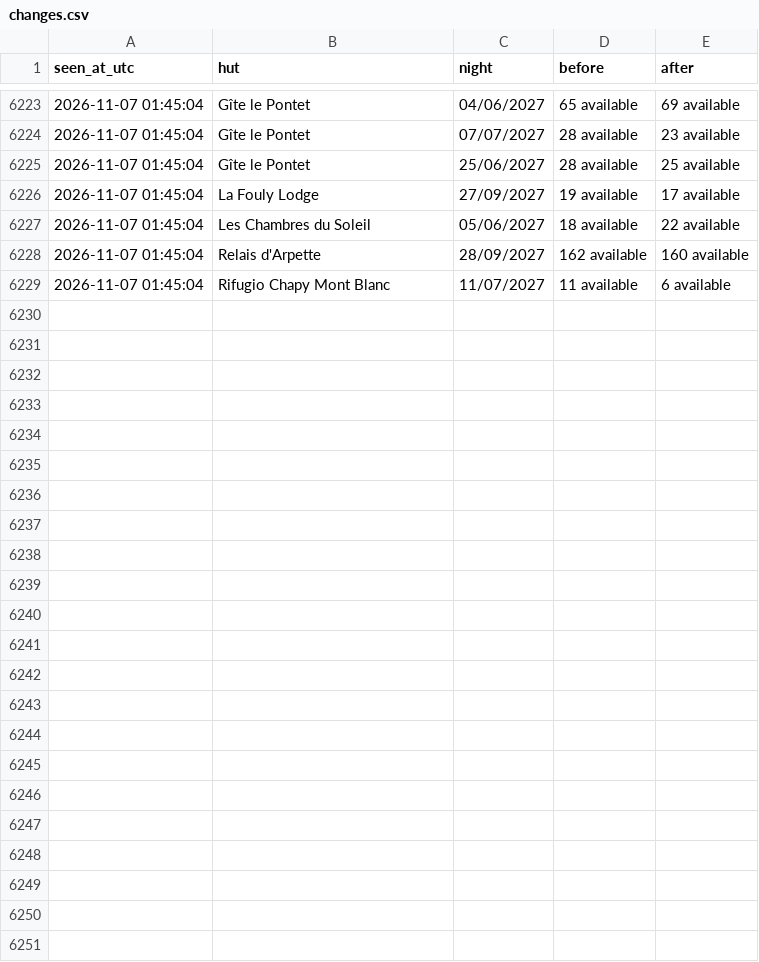
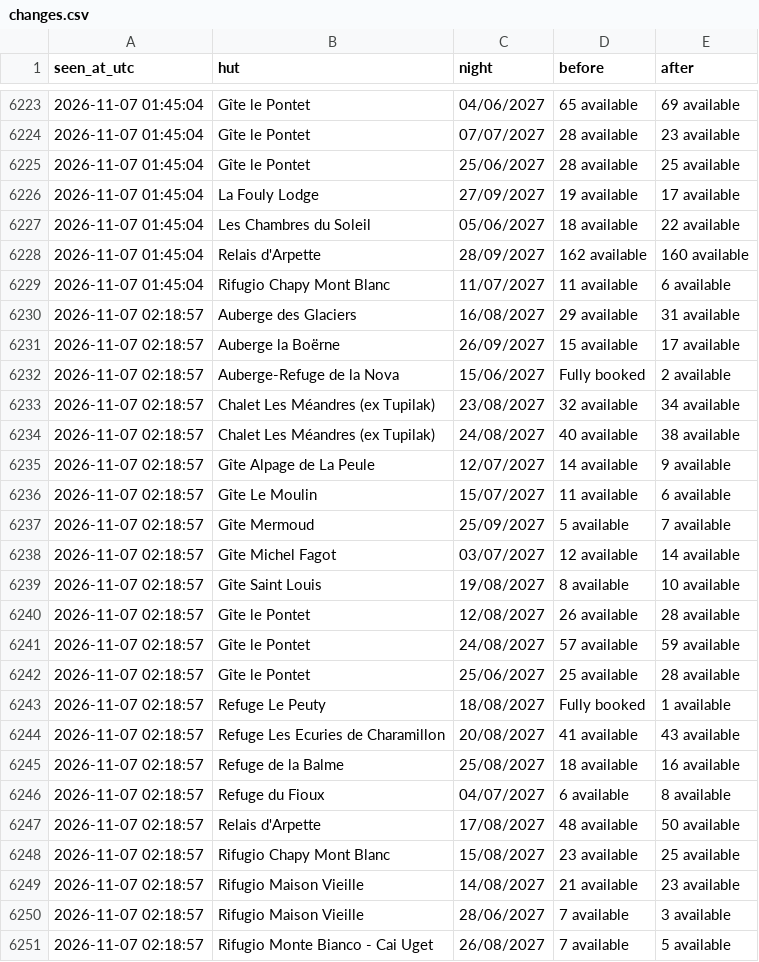
Before and after one commit to ljieen/tmb-bed-watcher, a CSV file: changes.csv, drawn as a sheet; only a part is shown, gaps mark what is left out.

```diff
--- a/changes.csv
+++ b/changes.csv
@@ -6229 +6229,23 @@ seen_at_utc,hut,night,before,after
 2026-11-07 01:45:04,Rifugio Chapy Mont Blanc,11/07/2027,11 available,6 available
+2026-11-07 02:18:57,Auberge des Glaciers,16/08/2027,29 available,31 available
+2026-11-07 02:18:57,Auberge la Boërne,26/09/2027,15 available,17 available
+2026-11-07 02:18:57,Auberge-Refuge de la Nova,15/06/2027,Fully booked,2 available
+2026-11-07 02:18:57,Chalet Les Méandres (ex Tupilak),23/08/2027,32 available,34 available
+2026-11-07 02:18:57,Chalet Les Méandres (ex Tupilak),24/08/2027,40 available,38 available
+2026-11-07 02:18:57,Gîte Alpage de La Peule,12/07/2027,14 available,9 available
+2026-11-07 02:18:57,Gîte Le Moulin,15/07/2027,11 available,6 available
+2026-11-07 02:18:57,Gîte Mermoud,25/09/2027,5 available,7 available
+2026-11-07 02:18:57,Gîte Michel Fagot,03/07/2027,12 available,14 available
+2026-11-07 02:18:57,Gîte Saint Louis,19/08/2027,8 available,10 available
+2026-11-07 02:18:57,Gîte le Pontet,12/08/2027,26 available,28 available
+2026-11-07 02:18:57,Gîte le Pontet,24/08/2027,57 available,59 available
+2026-11-07 02:18:57,Gîte le Pontet,25/06/2027,25 available,28 available
+2026-11-07 02:18:57,Refuge Le Peuty,18/08/2027,Fully booked,1 available
+2026-11-07 02:18:57,Refuge Les Ecuries de Charamillon,20/08/2027,41 available,43 available
+2026-11-07 02:18:57,Refuge de la Balme,25/08/2027,18 available,16 available
+2026-11-07 02:18:57,Refuge du Fioux,04/07/2027,6 available,8 available
+2026-11-07 02:18:57,Relais d'Arpette,17/08/2027,48 available,50 available
+2026-11-07 02:18:57,Rifugio Chapy Mont Blanc,15/08/2027,23 available,25 available
+2026-11-07 02:18:57,Rifugio Maison Vieille,14/08/2027,21 available,23 available
+2026-11-07 02:18:57,Rifugio Maison Vieille,28/06/2027,7 available,3 available
+2026-11-07 02:18:57,Rifugio Monte Bianco - Cai Uget,26/08/2027,7 available,5 available
```
Also changed, not shown: 1 other file.
